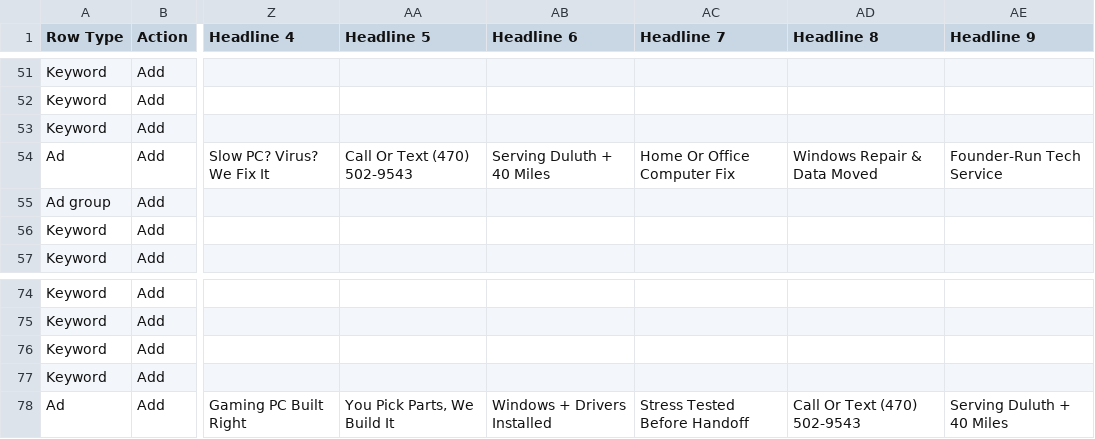
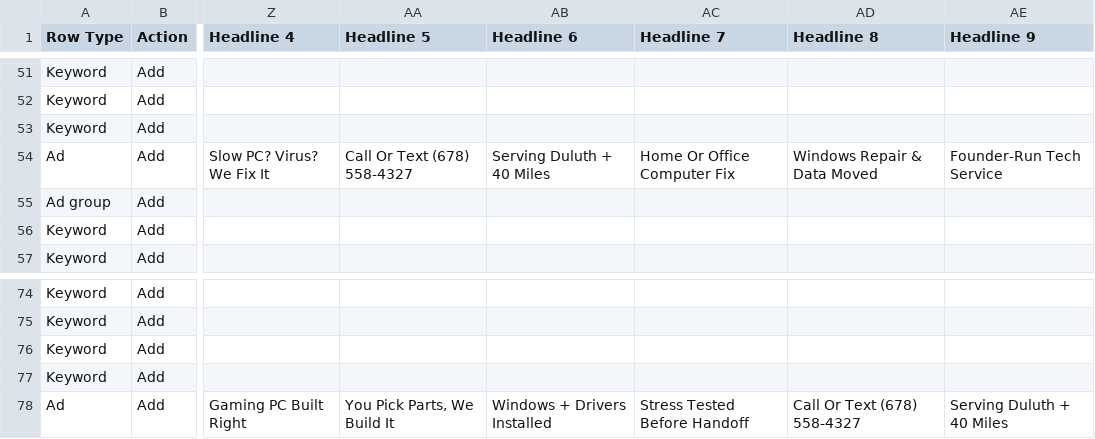
Before and after one commit to officialbeatsbykinco-blip/ceoturbs, a CSV file: docs/ads/google-ads-upload-pc-technician.csv, drawn as a sheet; only a part is shown, gaps mark what is left out; the diff names each change by its address in the sheet, - before the commit and + after, or states it on an @@ line.

```diff
--- a/docs/ads/google-ads-upload-pc-technician.csv
+++ b/docs/ads/google-ads-upload-pc-technician.csv
-AA54 (Headline 5): Call Or Text (470) 502-9543
+AA54 (Headline 5): Call Or Text (678) 558-4327
-AD78 (Headline 8): Call Or Text (470) 502-9543
+AD78 (Headline 8): Call Or Text (678) 558-4327
```
Also changed, not shown: docs/ads/google-ads-upload-car-battery.csv, docs/ads/google-ads-upload-it-services.csv, 45 other files.
